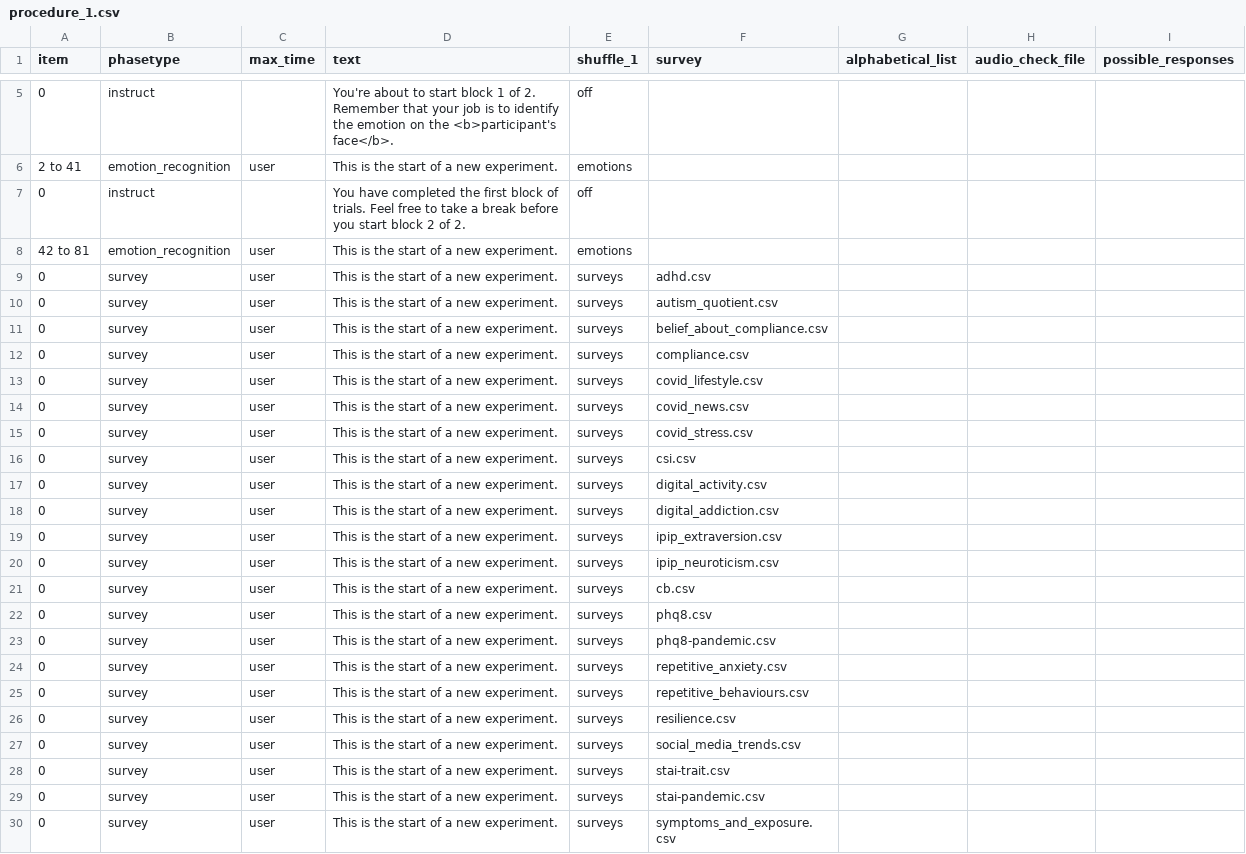
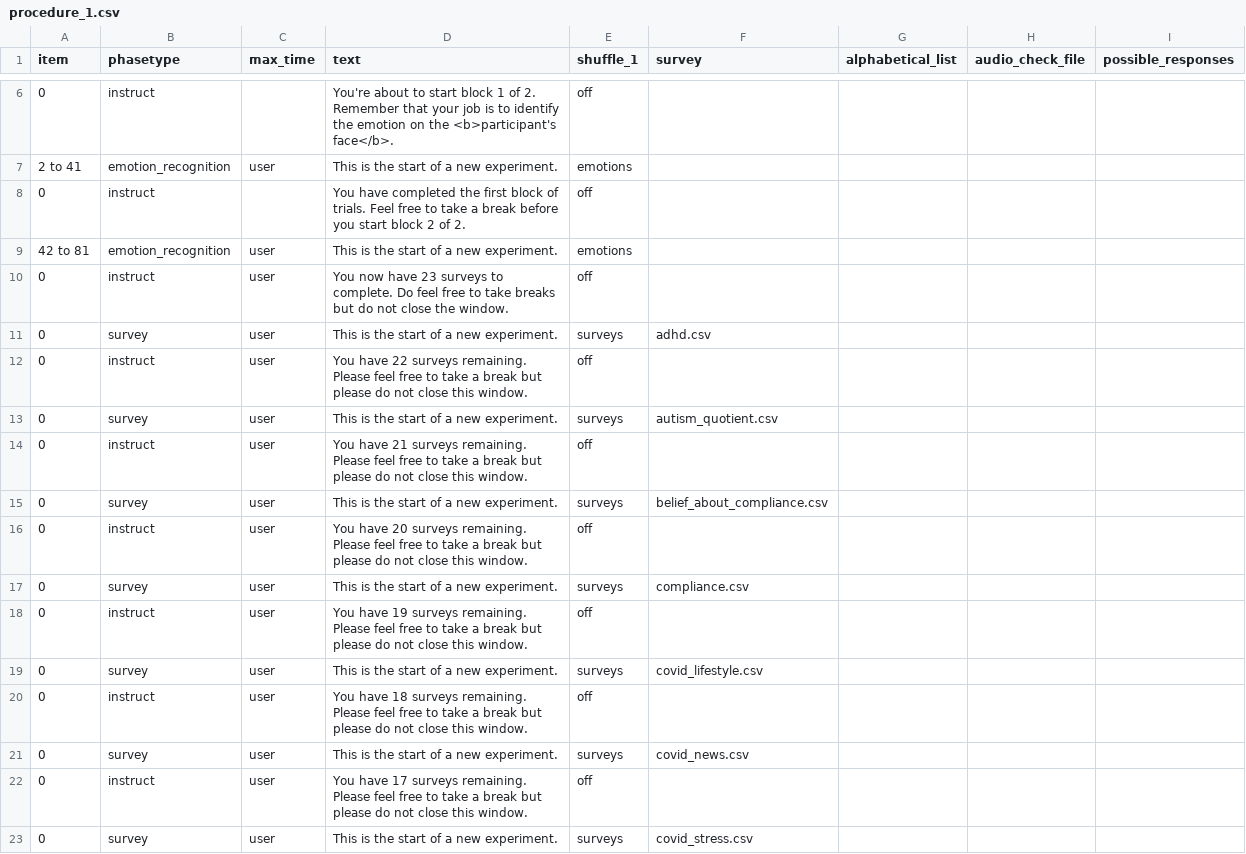
Before and after one commit to haffey-studies/bsc-2021, a CSV file: User/Projects/all_tasks/procedure_1.csv, drawn as a sheet; only a part is shown, gaps mark what is left out; the shorter side is filled out with more unchanged rows; the diff covers the shown part only.

```diff
--- a/User/Projects/all_tasks/procedure_1.csv
+++ b/User/Projects/all_tasks/procedure_1.csv
@@ -27,8 +32,15 @@ item,phasetype,max_time,text,shuffle_1,survey,alphabetical_list,audio_check_file
 42 to 81,emotion_recognition,user,This is the start of a new experiment.,emotions,,,,,
+0,instruct,user,You now have 23 surveys to complete. Do feel free to take breaks but do not close the window.,off,,,,,
 0,survey,user,This is the start of a new experiment.,surveys,adhd.csv,,,,
+0,instruct,user,You have 22 surveys remaining. Please feel free to take a break but please do not close this window.,off,,,,,
 0,survey,user,This is the start of a new experiment.,surveys,autism_quotient.csv,,,,
+0,instruct,user,You have 21 surveys remaining. Please feel free to take a break but please do not close this window.,off,,,,,
 0,survey,user,This is the start of a new experiment.,surveys,belief_about_compliance.csv,,,,
+0,instruct,user,You have 20 surveys remaining. Please feel free to take a break but please do not close this window.,off,,,,,
 0,survey,user,This is the start of a new experiment.,surveys,compliance.csv,,,,
+0,instruct,user,You have 19 surveys remaining. Please feel free to take a break but please do not close this window.,off,,,,,
 0,survey,user,This is the start of a new experiment.,surveys,covid_lifestyle.csv,,,,
+0,instruct,user,You have 18 surveys remaining. Please feel free to take a break but please do not close this window.,off,,,,,
 0,survey,user,This is the start of a new experiment.,surveys,covid_news.csv,,,,
+0,instruct,user,You have 17 surveys remaining. Please feel free to take a break but please do not close this window.,off,,,,,
 0,survey,user,This is the start of a new experiment.,surveys,covid_stress.csv,,,,
```
Also changed, not shown: 18 added rows elsewhere in this file, 2 other files.
